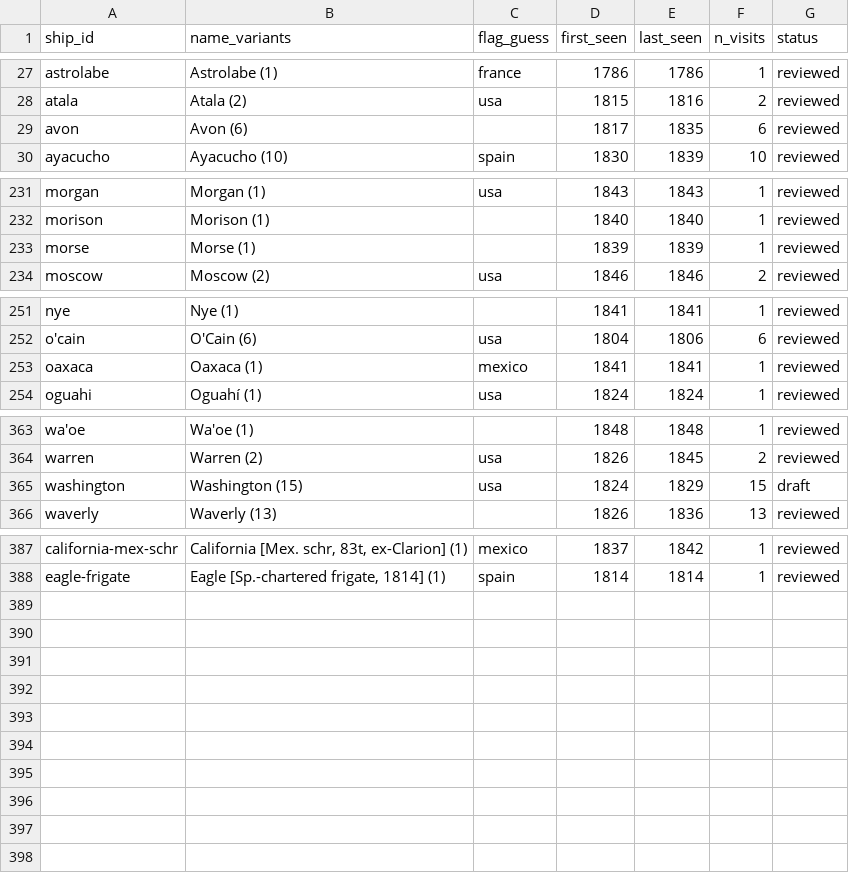
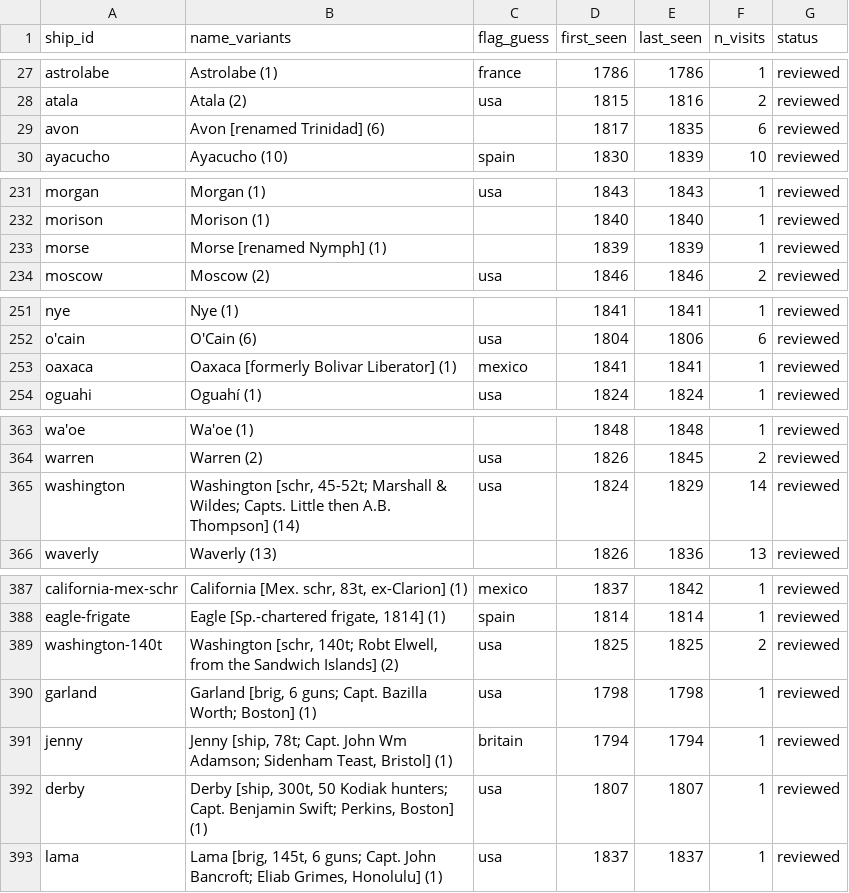
Before and after one commit to Aodhanm/california-ship-registry, a CSV file: data/ships.csv, drawn as a sheet; only a part is shown, gaps mark what is left out; the diff covers the shown part only.

```diff
--- a/data/ships.csv
+++ b/data/ships.csv
@@ -28,3 +28,3 @@ astrolabe,Astrolabe (1),france,1786,1786,1,reviewed
 atala,Atala (2),usa,1815,1816,2,reviewed
-avon,Avon (6),,1817,1835,6,reviewed
+avon,Avon [renamed Trinidad] (6),,1817,1835,6,reviewed
 ayacucho,Ayacucho (10),spain,1830,1839,10,reviewed
@@ -232,3 +232,3 @@ morgan,Morgan (1),usa,1843,1843,1,reviewed
 morison,Morison (1),,1840,1840,1,reviewed
-morse,Morse (1),,1839,1839,1,reviewed
+morse,Morse [renamed Nymph] (1),,1839,1839,1,reviewed
 moscow,Moscow (2),usa,1846,1846,2,reviewed
@@ -252,3 +252,3 @@ nye,Nye (1),,1841,1841,1,reviewed
 o'cain,O'Cain (6),usa,1804,1806,6,reviewed
-oaxaca,Oaxaca (1),mexico,1841,1841,1,reviewed
+oaxaca,Oaxaca [formerly Bolivar Liberator] (1),mexico,1841,1841,1,reviewed
 oguahi,Oguahí (1),usa,1824,1824,1,reviewed
@@ -364,3 +364,3 @@ wa'oe,Wa'oe (1),,1848,1848,1,reviewed
 warren,Warren (2),usa,1826,1845,2,reviewed
-washington,Washington (15),usa,1824,1829,15,draft
+washington,"Washington [schr, 45-52t; Marshall & Wildes; Capts. Little then A.B. Thompson] (14)",usa,1824,1829,14,reviewed
 waverly,Waverly (13),,1826,1836,13,reviewed
@@ -388 +388,6 @@ california-mex-schr,"California [Mex. schr, 83t, ex-Clarion] (1)",mexico,1837,18
 eagle-frigate,"Eagle [Sp.-chartered frigate, 1814] (1)",spain,1814,1814,1,reviewed
+washington-140t,"Washington [schr, 140t; Robt Elwell, from the Sandwich Islands] (2)",usa,1825,1825,2,reviewed
+garland,"Garland [brig, 6 guns; Capt. Bazilla Worth; Boston] (1)",usa,1798,1798,1,reviewed
+jenny,"Jenny [ship, 78t; Capt. John Wm Adamson; Sidenham Teast, Bristol] (1)",britain,1794,1794,1,reviewed
+derby,"Derby [ship, 300t, 50 Kodiak hunters; Capt. Benjamin Swift; Perkins, Boston] (1)",usa,1807,1807,1,reviewed
+lama,"Lama [brig, 145t, 6 guns; Capt. John Bancroft; Eliab Grimes, Honolulu] (1)",usa,1837,1837,1,reviewed
```
Also changed, not shown: 1 edited cell elsewhere in this file, data/visits.csv, 1 other file.
